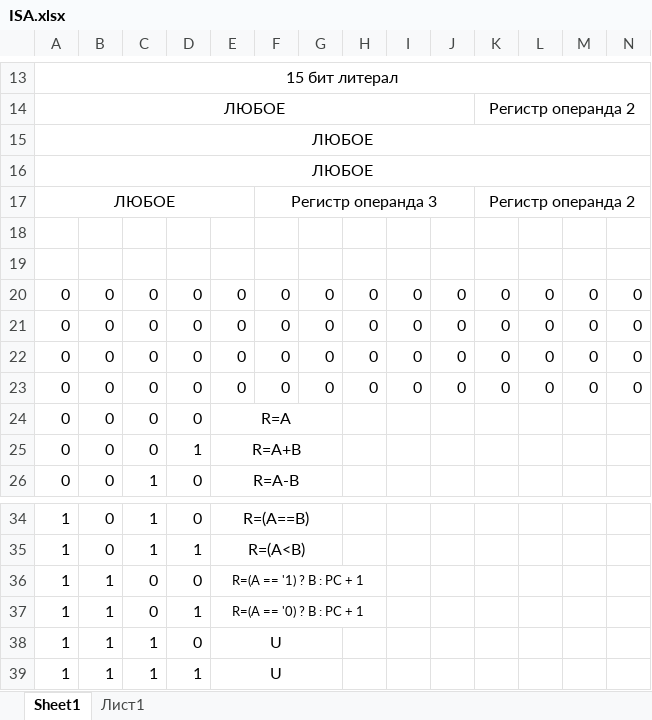
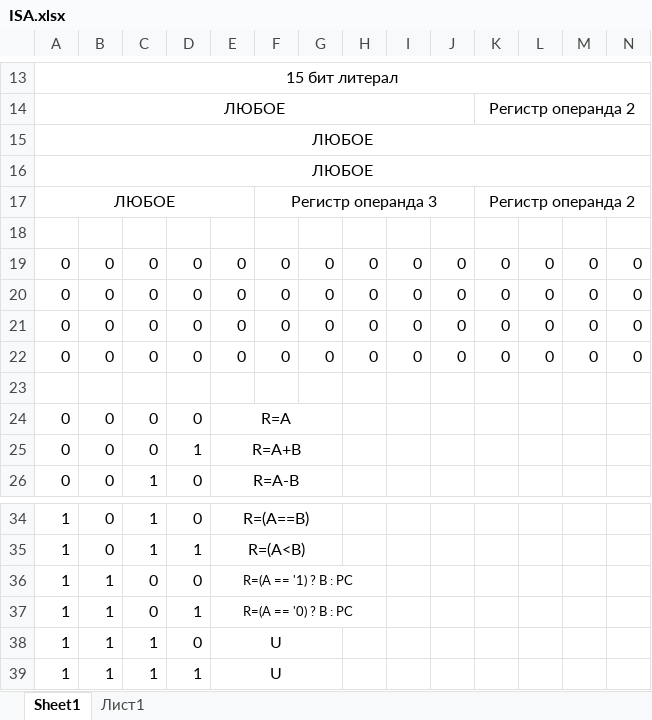
Before and after one commit to Teimir/UARTP, an Excel workbook: ISA.xlsx, sheet Sheet1, drawn as a sheet; only a part is shown, gaps mark what is left out; values as stored, in another font and other column widths than the file's, no borders; removed rows and columns are numbered as before the commit, all else as after; rows hold the shown columns only; the diff names each change by its address in the sheet, - before the commit and + after, or states it on an @@ line.

```diff
--- a/ISA.xlsx (sheet Sheet1)
+++ b/ISA.xlsx (sheet Sheet1)
-row 19: (empty)
+row 23: (empty)
-E36: R=(A == '1) ? B : PC + 1
+E36: R=(A == '1) ? B : PC
-E37: R=(A == '0) ? B : PC + 1
+E37: R=(A == '0) ? B : PC
```
Also changed, not shown: 6 other files.
